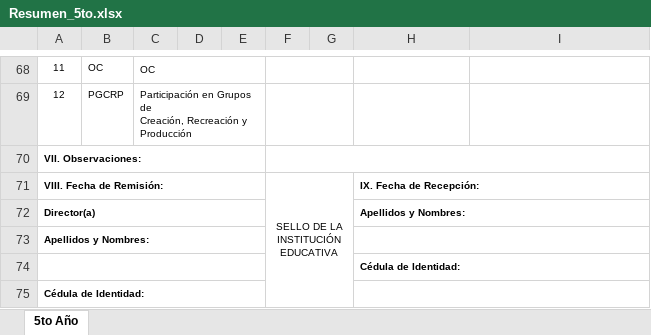
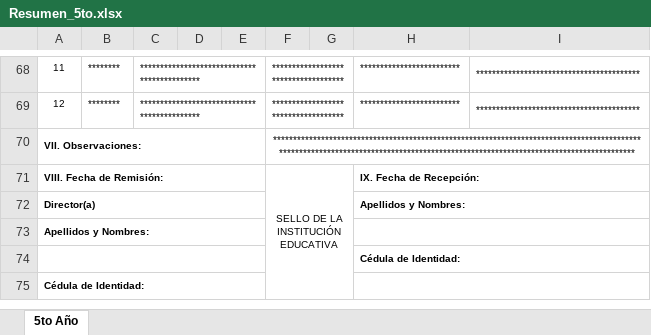
Before and after one commit to Javier-WH/BatallaP, an Excel workbook: backend/templates/Resumen_5to.xlsx, sheet 5to Año, drawn as a sheet; only a part is shown, gaps mark what is left out; values as stored, in another font and other column widths than the file's, no borders; charts and pictures not drawn; ↵ is a line break in a cell; the diff covers the shown part only; the diff names each change by its address in the sheet, - before the commit and + after, or states it on an @@ line.

```diff
--- a/backend/templates/Resumen_5to.xlsx (sheet 5to Año)
+++ b/backend/templates/Resumen_5to.xlsx (sheet 5to Año)
-B68: OC
+B68: ********
-C68: OC
+C68: ********************************************
-F68:F69: (empty)
+F68:F69: ************************************
-H68:H69: (empty)
+H68:H69: *************************
-I68:I69: (empty)
+I68:I69: *****************************************
-B69: PGCRP
+B69: ********
-C69: Participación en Grupos de ↵ Creación, Recreación y Producción
+C69: ********************************************
-F70: (empty)
+F70: *************************************************************************************************************************************************************************************
```
Also changed, not shown: 51 added rows and 51 removed rows elsewhere in this sheet, 1 other file.
